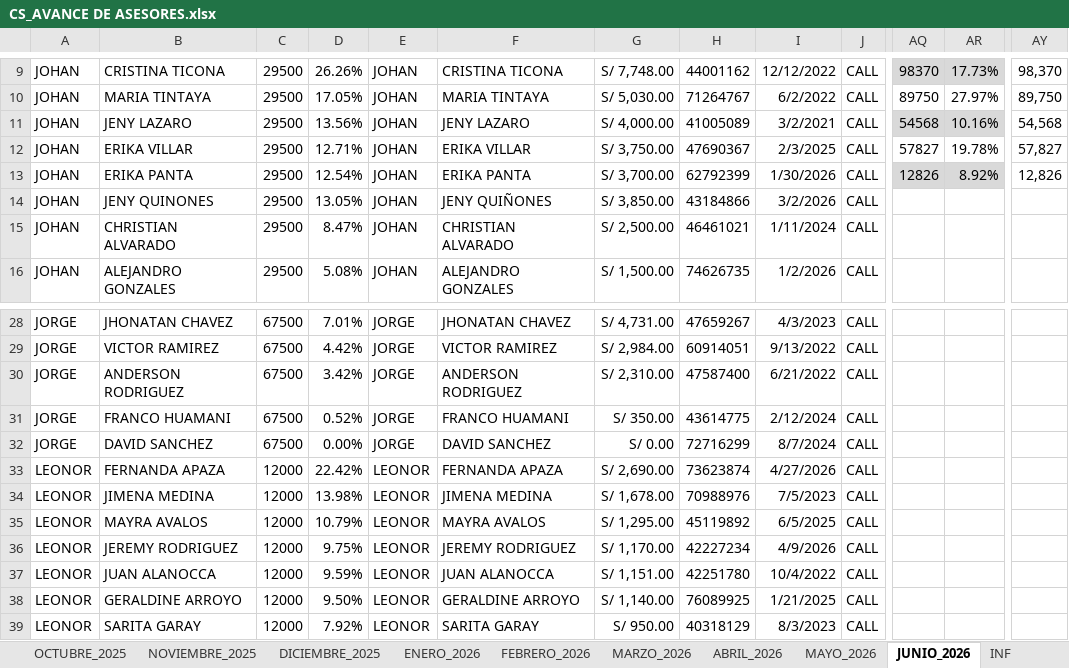
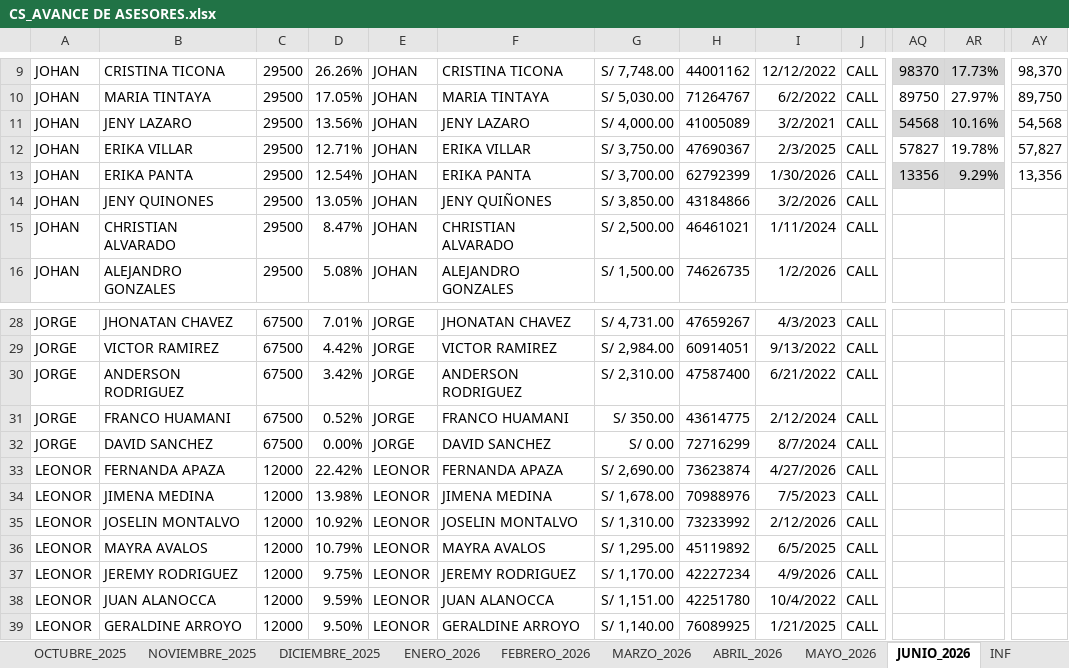
Before and after one commit to jvasquez98/Ranking, an Excel workbook: CS_AVANCE DE ASESORES.xlsx, sheet JUNIO_2026, drawn as a sheet; only a part is shown, gaps mark what is left out; values as stored, in another font and other column widths than the file's, no borders; conditional formats and table styles not drawn; the diff covers the shown part only; the diff names each change by its address in the sheet, - before the commit and + after, or states it on an @@ line.

```diff
--- a/CS_AVANCE DE ASESORES.xlsx (sheet JUNIO_2026)
+++ b/CS_AVANCE DE ASESORES.xlsx (sheet JUNIO_2026)
-AQ13: 12826
+AQ13: 13356
-AR13: 8.92%
+AR13: 9.29%
-AY13: 12,826
+AY13: 13,356
-B35: MAYRA AVALOS
+B35: JOSELIN MONTALVO
-D35: 10.79%
+D35: 10.92%
-F35: MAYRA AVALOS
+F35: JOSELIN MONTALVO
-G35: S/ 1,295.00
+G35: S/ 1,310.00
-H35: 45119892
+H35: 73233992
-I35: 6/5/2025
+I35: 2/12/2026
-B36: JEREMY RODRIGUEZ
+B36: MAYRA AVALOS
-D36: 9.75%
+D36: 10.79%
-F36: JEREMY RODRIGUEZ
+F36: MAYRA AVALOS
-G36: S/ 1,170.00
+G36: S/ 1,295.00
-H36: 42227234
+H36: 45119892
-I36: 4/9/2026
+I36: 6/5/2025
-B37: JUAN ALANOCCA
+B37: JEREMY RODRIGUEZ
-D37: 9.59%
+D37: 9.75%
-F37: JUAN ALANOCCA
+F37: JEREMY RODRIGUEZ
-G37: S/ 1,151.00
+G37: S/ 1,170.00
-H37: 42251780
+H37: 42227234
-I37: 10/4/2022
+I37: 4/9/2026
-B38: GERALDINE ARROYO
+B38: JUAN ALANOCCA
-D38: 9.50%
+D38: 9.59%
-F38: GERALDINE ARROYO
+F38: JUAN ALANOCCA
-G38: S/ 1,140.00
+G38: S/ 1,151.00
-H38: 76089925
+H38: 42251780
-I38: 1/21/2025
+I38: 10/4/2022
-B39: SARITA GARAY
+B39: GERALDINE ARROYO
-D39: 7.92%
+D39: 9.50%
-F39: SARITA GARAY
+F39: GERALDINE ARROYO
-G39: S/ 950.00
+G39: S/ 1,140.00
-H39: 40318129
+H39: 76089925
-I39: 8/3/2023
+I39: 1/21/2025
```
Also changed, not shown: 12 edited cells elsewhere in this sheet, 2 other files.
